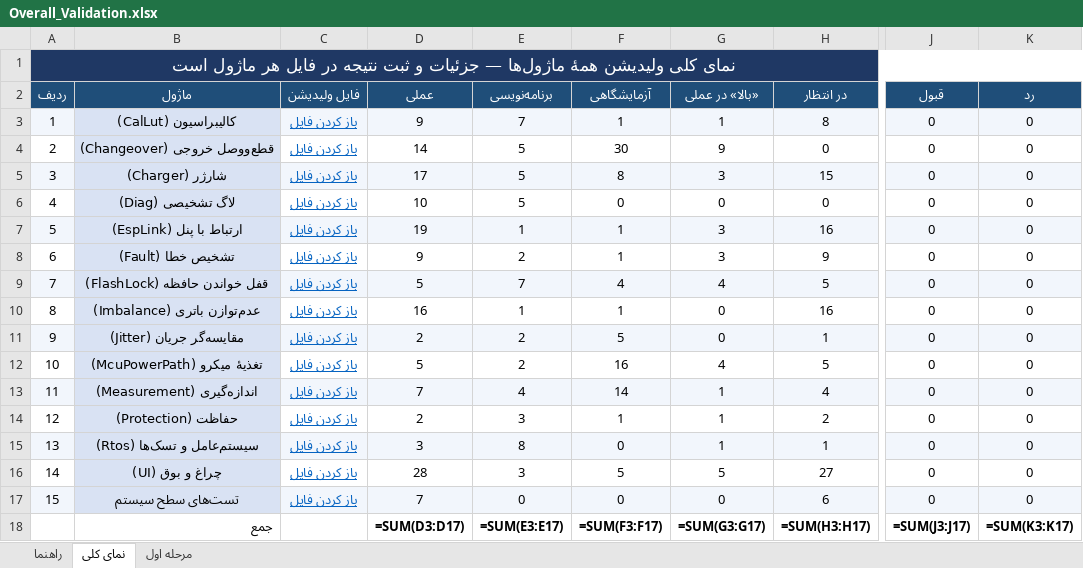
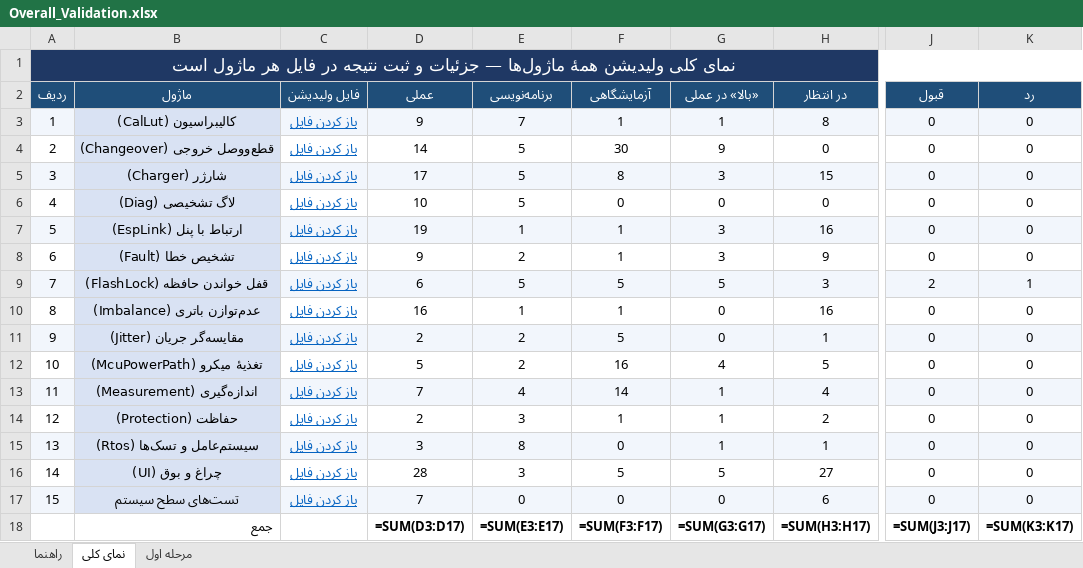
Before and after one commit to sargoliwork101-ui/ChangeOver, an Excel workbook: Documentation/Overall_Validation.xlsx, sheet نمای کلی, drawn as a sheet; only a part is shown, gaps mark what is left out; values as stored, in another font and other column widths than the file's, no borders; formulas without a stored value are shown as written; the diff names each change by its address in the sheet, - before the commit and + after, or states it on an @@ line.

```diff
--- a/Documentation/Overall_Validation.xlsx (sheet نمای کلی)
+++ b/Documentation/Overall_Validation.xlsx (sheet نمای کلی)
-D9 (عملی): 5
+D9 (عملی): 6
-E9 (برنامه‌نویسی): 7
+E9 (برنامه‌نویسی): 5
-F9 (آزمایشگاهی): 4
+F9 (آزمایشگاهی): 5
-G9 («بالا» در عملی): 4
+G9 («بالا» در عملی): 5
-H9 (در انتظار): 5
+H9 (در انتظار): 3
-J9 (قبول): 0
+J9 (قبول): 2
-K9 (رد): 0
+K9 (رد): 1
```
Also changed, not shown: sheet مرحله اول, Firmware/Modules/FlashLock/FlashLock_Validation.xlsx.
